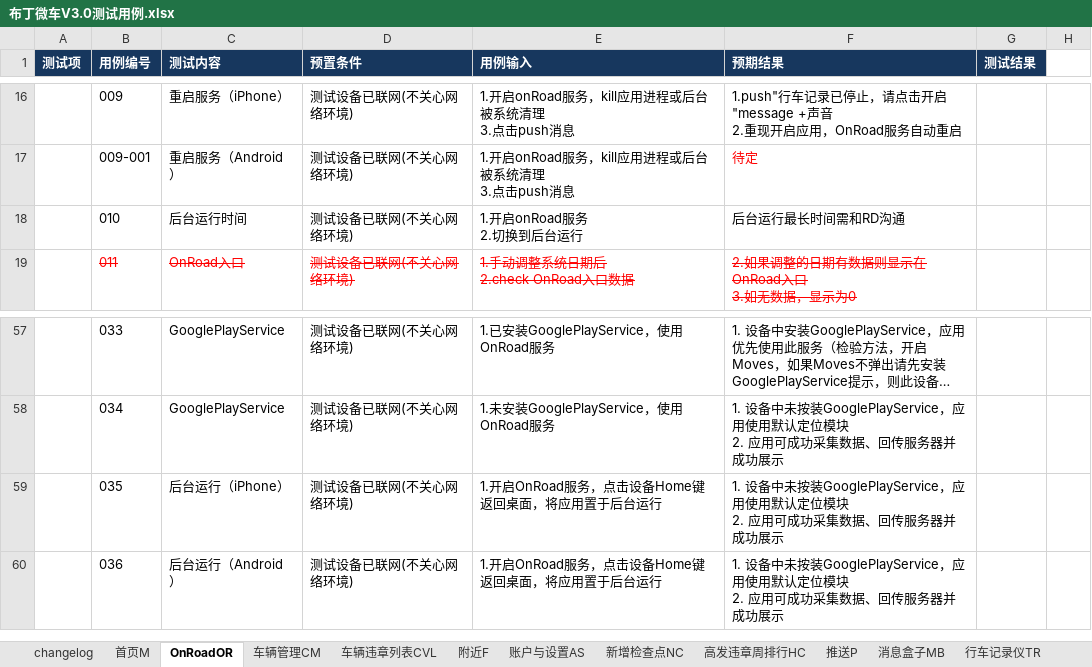
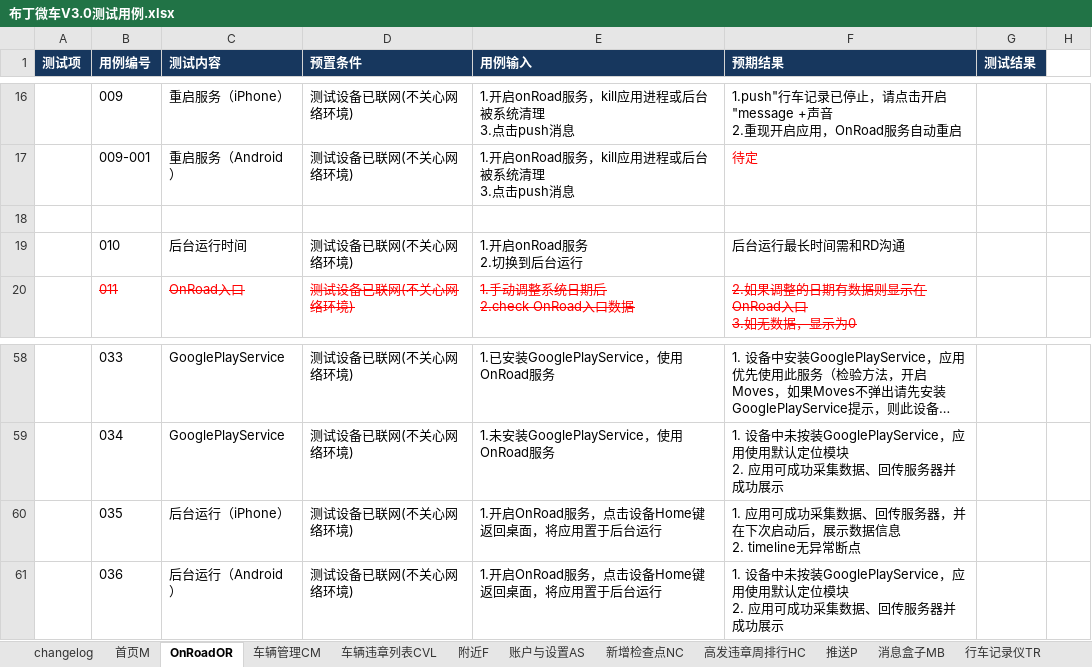
Before and after one commit to rwdxll/BudingTestCase, an Excel workbook: Buding_Secondary_TestCases/Weiche/布丁微车V3.0测试用例.xlsx, sheet OnRoadOR, drawn as a sheet; only a part is shown, gaps mark what is left out; long unchanged cells end in …; values as stored, in another font and other column widths than the file's, no borders; conditional formats not drawn; addresses are those after the commit; ↵ is a line break in a cell; the diff names each change by its address in the sheet, - before the commit and + after, or states it on an @@ line.

```diff
--- a/Buding_Secondary_TestCases/Weiche/布丁微车V3.0测试用例.xlsx (sheet OnRoadOR)
+++ b/Buding_Secondary_TestCases/Weiche/布丁微车V3.0测试用例.xlsx (sheet OnRoadOR)
+row 18: (empty)
-F60 (预期结果): 1. 设备中未按装GooglePlayService，应用使用默认定位模块 ↵ 2. 应用可成功采集数据、回传服务器并成功展示
+F60 (预期结果): 1. 应用可成功采集数据、回传服务器，并在下次启动后，展示数据信息 ↵ 2. timeline无异常断点
```
Also changed, not shown: sheet 其他O, sheet changelog, other sheet tabs, charts or pictures.
